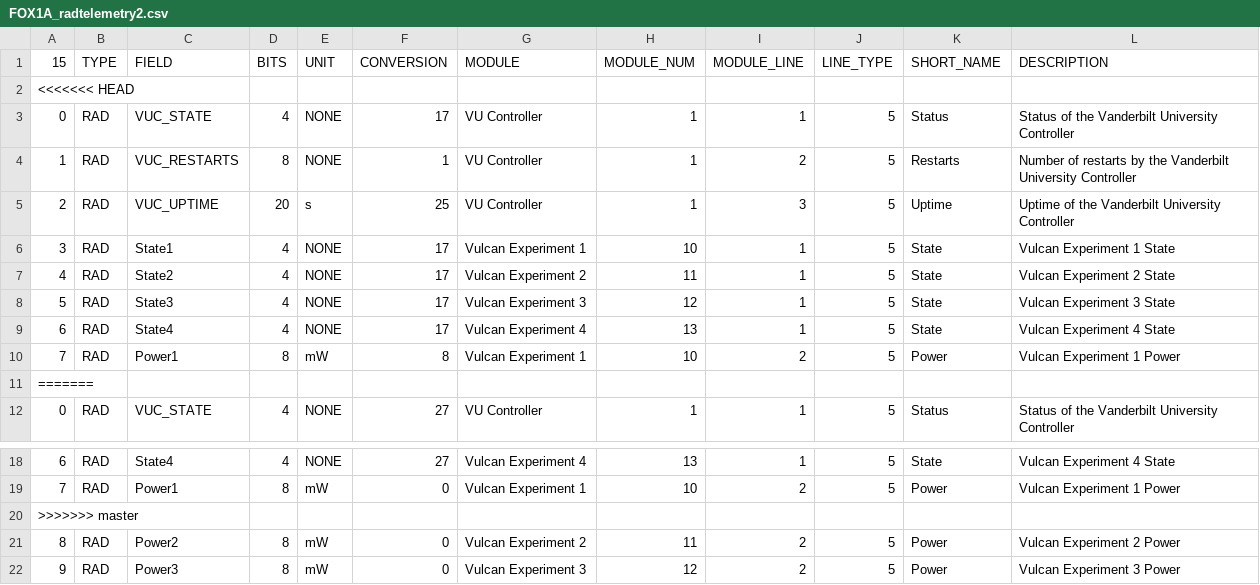
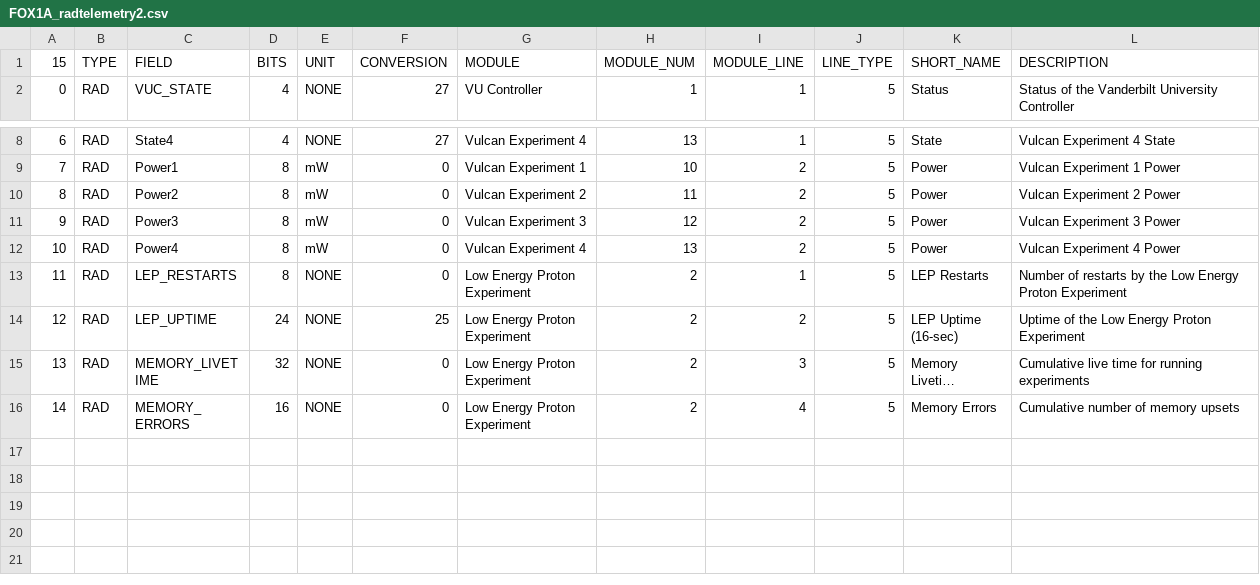
Before and after one commit to ac2cz/FoxTelem, a CSV file: spacecraft/FOX1A_radtelemetry2.csv, drawn as a sheet; only a part is shown, gaps mark what is left out; the shorter side is filled out with more unchanged rows; long unchanged cells end in …; the diff names each change by its address in the sheet, - before the commit and + after, or states it on an @@ line.

```diff
--- a/spacecraft/FOX1A_radtelemetry2.csv
+++ b/spacecraft/FOX1A_radtelemetry2.csv
-row 2: <<<<<<< HEAD
-row 3: 0 | RAD | VUC_STATE | 4 | NONE | 17 | VU Controller | 1 | 1 | 5 | Status | Status of the Vanderbilt University Controller
-row 4: 1 | RAD | VUC_RESTARTS | 8 | NONE | 1 | VU Controller | 1 | 2 | 5 | Restarts | Number of restarts by the Vanderbilt University Controller
-row 5: 2 | RAD | VUC_UPTIME | 20 | s | 25 | VU Controller | 1 | 3 | 5 | Uptime | Uptime of the Vanderbilt University Controller
-row 6: 3 | RAD | State1 | 4 | NONE | 17 | Vulcan Experiment 1 | 10 | 1 | 5 | State | Vulcan Experiment 1 State
-row 7: 4 | RAD | State2 | 4 | NONE | 17 | Vulcan Experiment 2 | 11 | 1 | 5 | State | Vulcan Experiment 2 State
-row 8: 5 | RAD | State3 | 4 | NONE | 17 | Vulcan Experiment 3 | 12 | 1 | 5 | State | Vulcan Experiment 3 State
-row 9: 6 | RAD | State4 | 4 | NONE | 17 | Vulcan Experiment 4 | 13 | 1 | 5 | State | Vulcan Experiment 4 State
-row 10: 7 | RAD | Power1 | 8 | mW | 8 | Vulcan Experiment 1 | 10 | 2 | 5 | Power | Vulcan Experiment 1 Power
-row 11: =======
-row 20: >>>>>>> master
```
Also changed, not shown: 3 other files.
